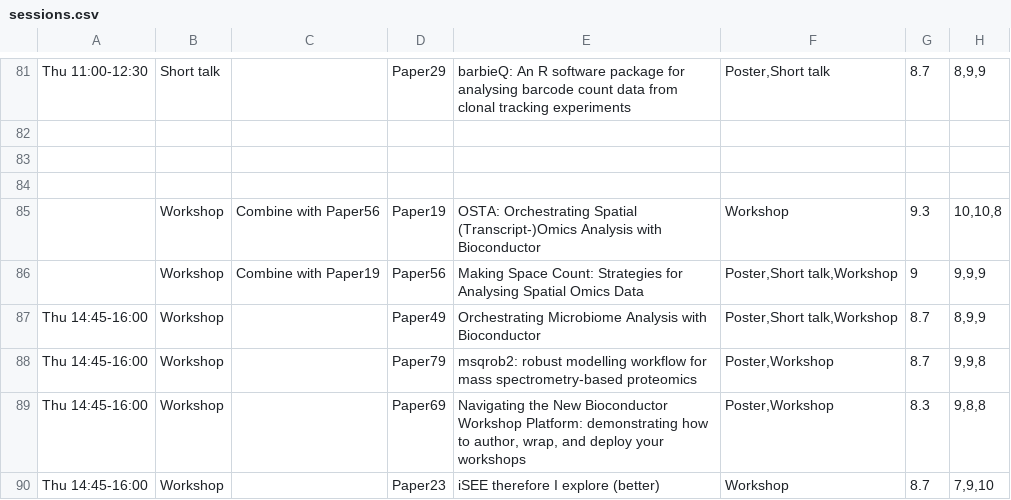
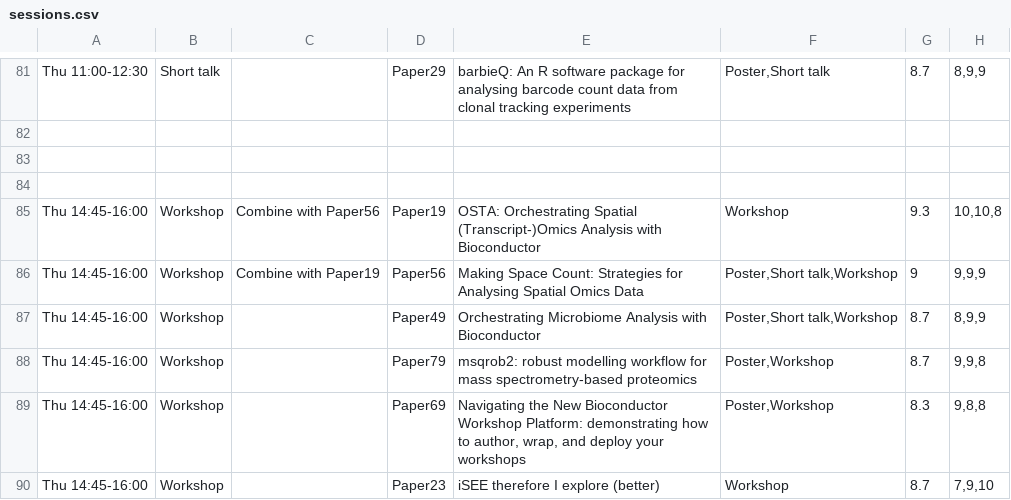
Before and after one commit to Bioconductor/EuroBioC2025, a CSV file: data/sessions.csv, drawn as a sheet; only a part is shown, gaps mark what is left out; the diff names each change by its address in the sheet, - before the commit and + after, or states it on an @@ line.

```diff
--- a/data/sessions.csv
+++ b/data/sessions.csv
-A85:A86: (empty)
+A85:A86: Thu 14:45-16:00
```
Also changed, not shown: 2 other files.
